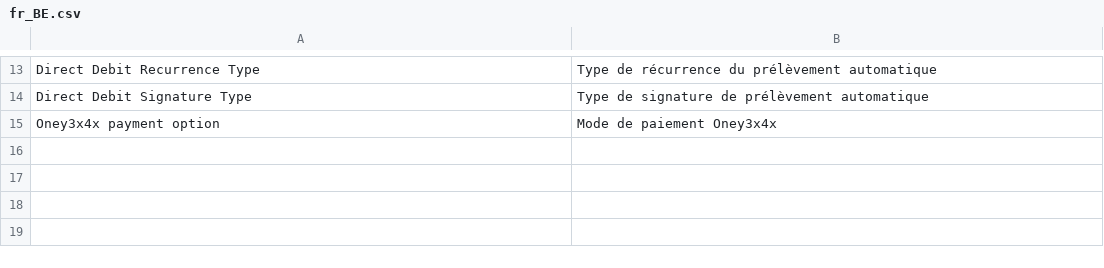
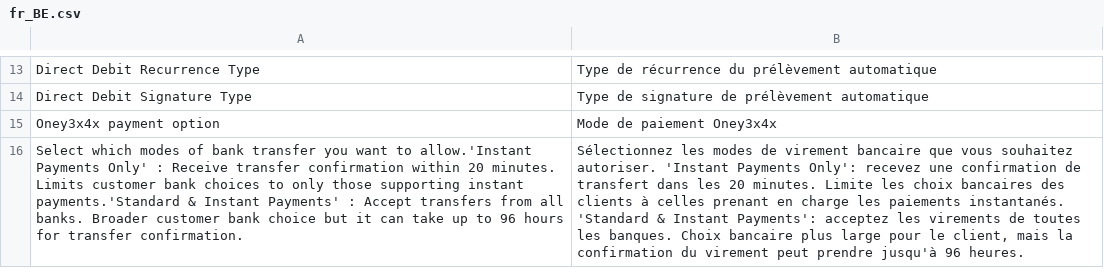
Before and after one commit to wl-online-payments-direct/plugin-magento-hostedcheckout, a CSV file: i18n/fr_BE.csv, drawn as a sheet; only a part is shown, gaps mark what is left out; the diff names each change by its address in the sheet, - before the commit and + after, or states it on an @@ line.

```diff
--- a/i18n/fr_BE.csv
+++ b/i18n/fr_BE.csv
+row 16: Select which modes of bank transfer you want to allow.'Instant Payments Only' : Receive transfer confirmation within 20 minutes. Limits customer bank choices to only those supporting instant payments.'Standard & Instant Payments' : Accept transfers from all banks. Broader customer bank choice but it can take up to 96 hours for transfer confirmation. | Sélectionnez les modes de virement bancaire que vous souhaitez autoriser. 'Instant Payments Only': recevez une confirmation de transfert dans les 20 minutes. Limite les choix bancaires des clients à celles prenant en charge les paiements instantanés. 'Standard & Instant Payments': acceptez les virements de toutes les banques. Choix bancaire plus large pour le client, mais la confirmation du virement peut prendre jusqu'à 96 heures.
```
Also changed, not shown: i18n/de_AT.csv, i18n/de_CH.csv, 31 other files.
